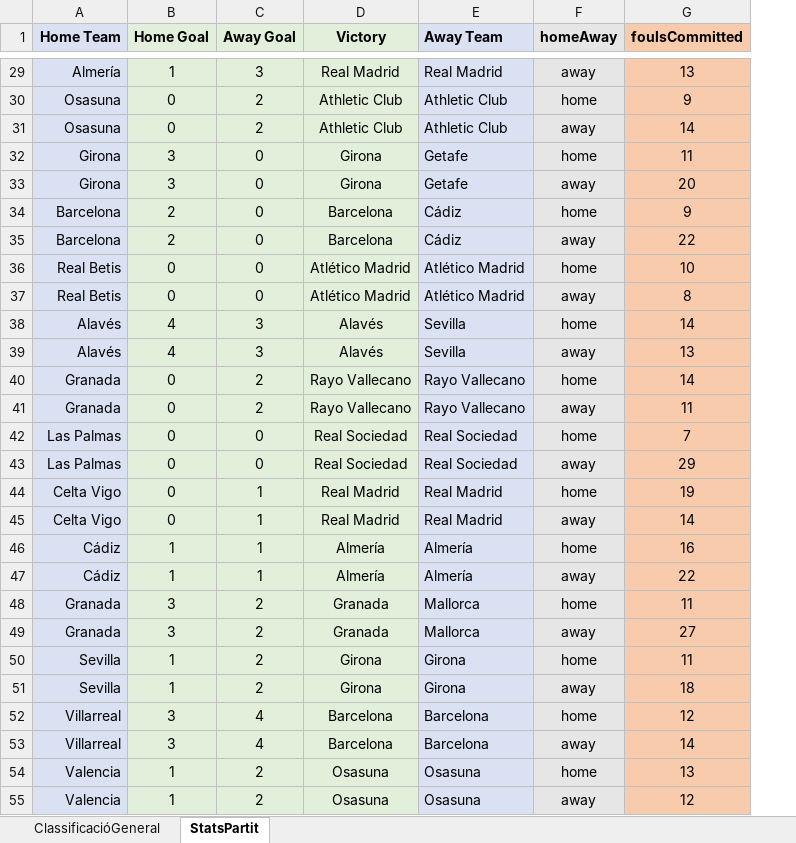
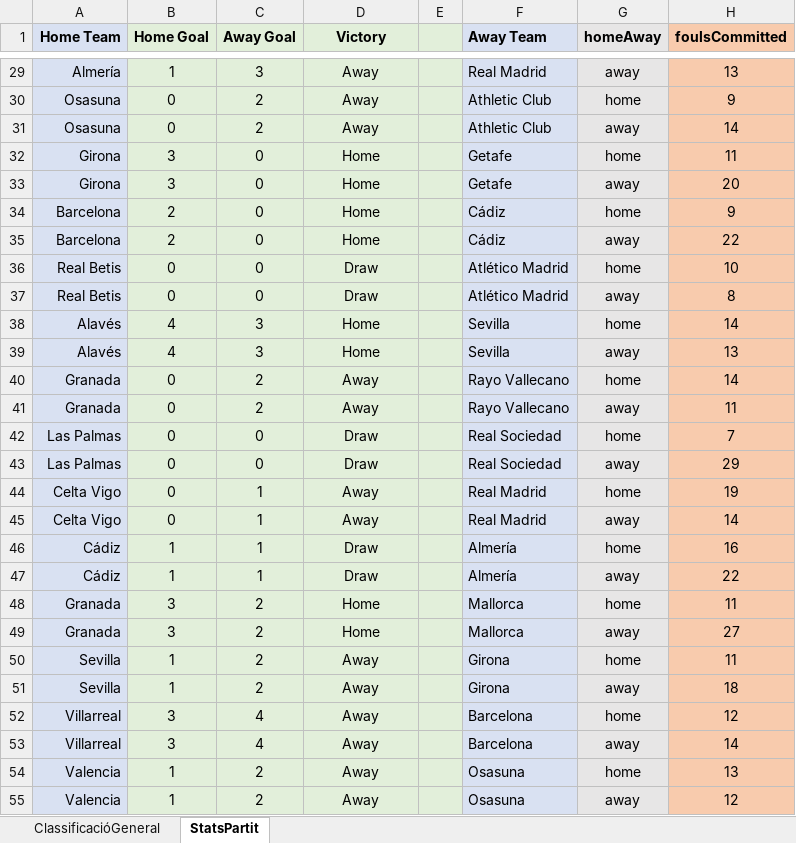
Before and after one commit to ferranfite/Treball-de-Recerca, an Excel workbook: BDD_EntrenamentModel_Estadístiques-La_Liga-2023-2024.xlsx, sheet StatsPartit, drawn as a sheet; only a part is shown, gaps mark what is left out; values as stored, in another font and other column widths than the file's, no borders; the diff covers the shown part only; the diff names each change by its address in the sheet, - before the commit and + after, or states it on an @@ line.

```diff
--- a/BDD_EntrenamentModel_Estadístiques-La_Liga-2023-2024.xlsx (sheet StatsPartit)
+++ b/BDD_EntrenamentModel_Estadístiques-La_Liga-2023-2024.xlsx (sheet StatsPartit)
+column E, empty
-D29 (Victory): Real Madrid
+D29 (Victory): Away
-D30:D31 (Victory): Athletic Club
+D30:D31 (Victory): Away
-D32:D33 (Victory): Girona
+D32:D33 (Victory): Home
-D34:D35 (Victory): Barcelona
+D34:D35 (Victory): Home
-D36:D37 (Victory): Atlético Madrid
+D36:D37 (Victory): Draw
-D38:D39 (Victory): Alavés
+D38:D39 (Victory): Home
-D40:D41 (Victory): Rayo Vallecano
+D40:D41 (Victory): Away
-D42:D43 (Victory): Real Sociedad
+D42:D43 (Victory): Draw
-D44:D45 (Victory): Real Madrid
+D44:D45 (Victory): Away
-D46:D47 (Victory): Almería
+D46:D47 (Victory): Draw
-D48:D49 (Victory): Granada
+D48:D49 (Victory): Home
-D50:D51 (Victory): Girona
+D50:D51 (Victory): Away
-D52:D53 (Victory): Barcelona
+D52:D53 (Victory): Away
-D54:D55 (Victory): Osasuna
+D54:D55 (Victory): Away
```
Also changed, not shown: 733 edited cells elsewhere in this sheet.
